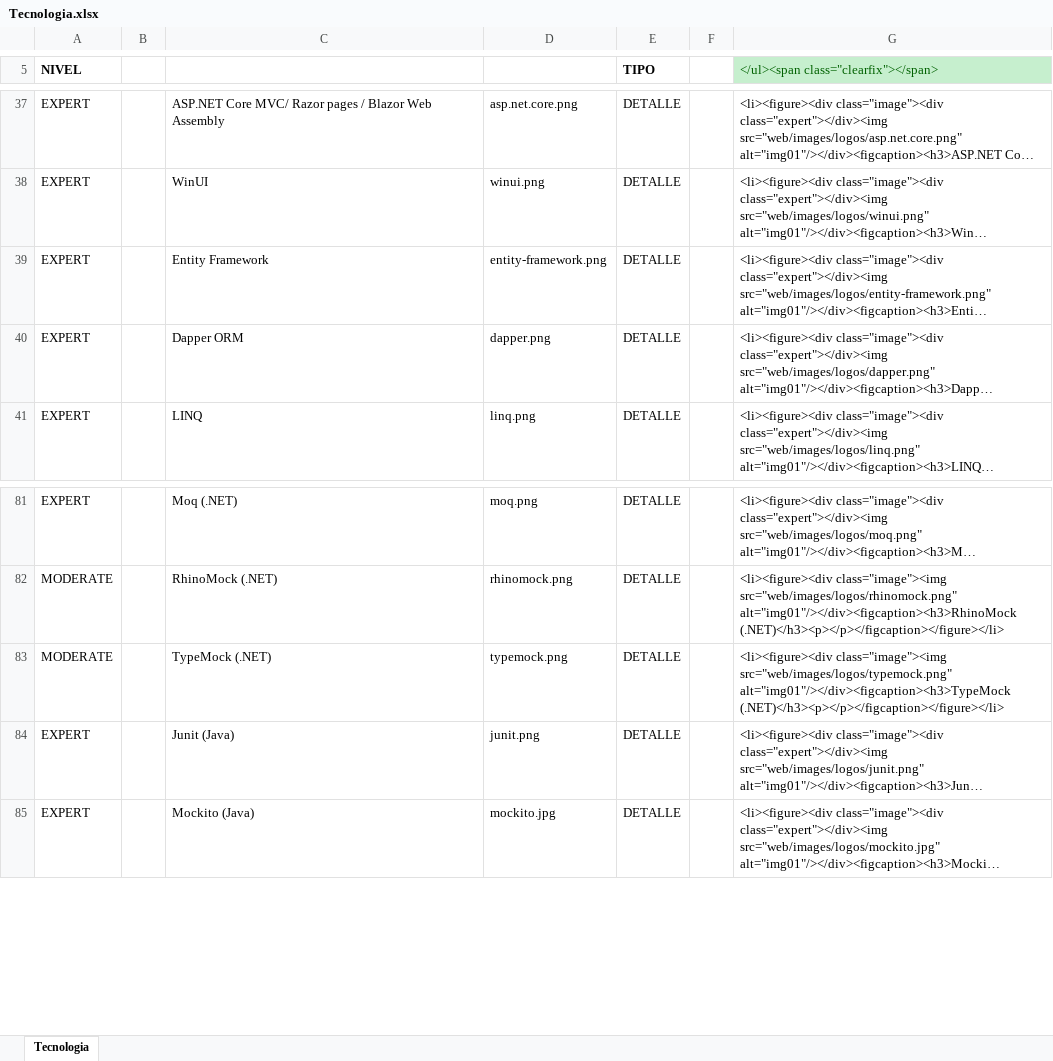
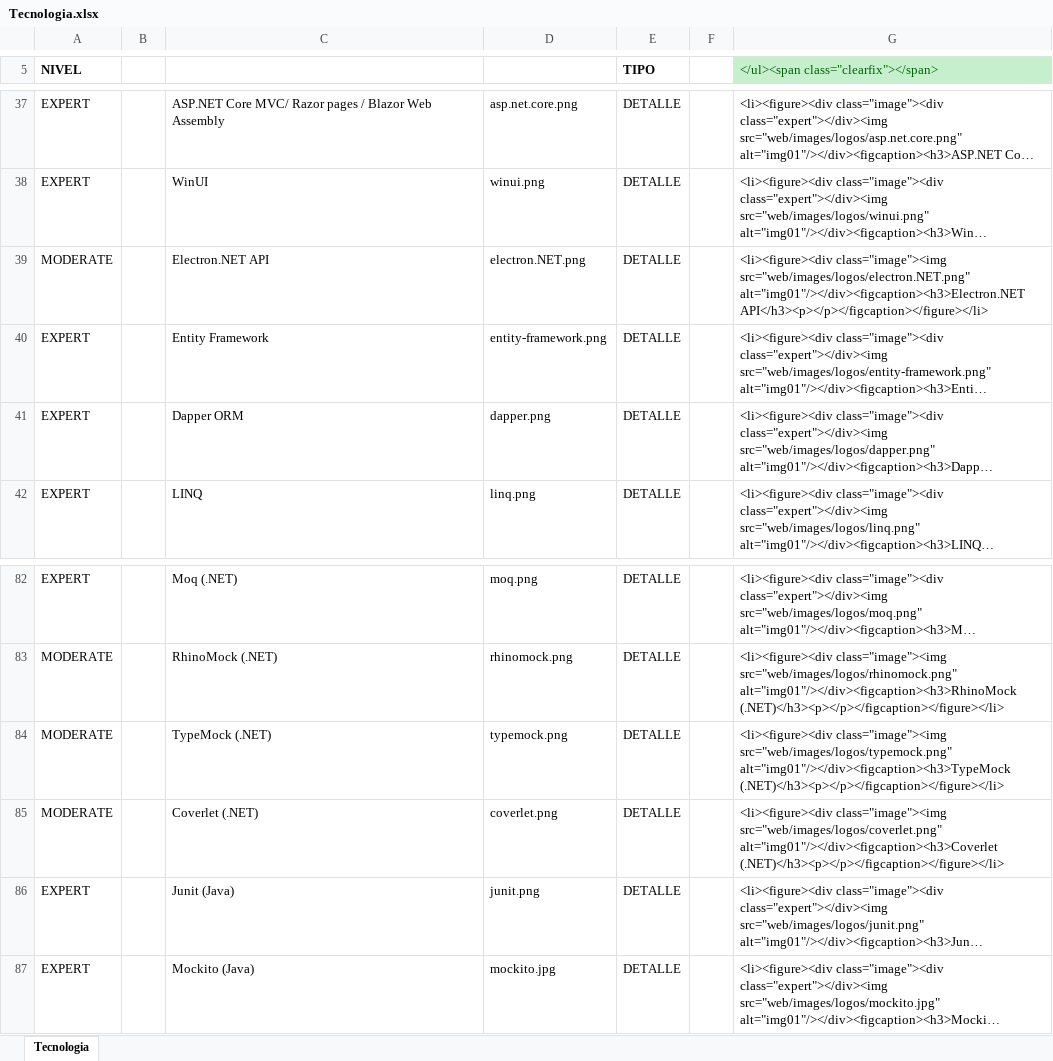
Before and after one commit to rsvidal/rsvidal.github.io, an Excel workbook: Tecnologia.xlsx, sheet Tecnologia, drawn as a sheet; only a part is shown, gaps mark what is left out; long unchanged cells end in …; values as stored, in another font and other column widths than the file's, no borders; conditional formats not drawn; the diff names each change by its address in the sheet, - before the commit and + after, or states it on an @@ line.

Commit message:
Added Electron.NET and Coverlet.NET

```diff
--- a/Tecnologia.xlsx (sheet Tecnologia)
+++ b/Tecnologia.xlsx (sheet Tecnologia)
+row 39: MODERATE |  | Electron.NET API | electron.NET.png | DETALLE |  | <li><figure><div class="image"><img src="web/images/logos/electron.NET.png" alt="img01"/></div><figcaption><h3>Electron.NET API</h3><p></p></figcaption></figure></li>
+row 85: MODERATE |  | Coverlet (.NET) | coverlet.png | DETALLE |  | <li><figure><div class="image"><img src="web/images/logos/coverlet.png" alt="img01"/></div><figcaption><h3>Coverlet (.NET)</h3><p></p></figcaption></figure></li>
```
Also changed, not shown: formulas that keep their value, 5 other files.
